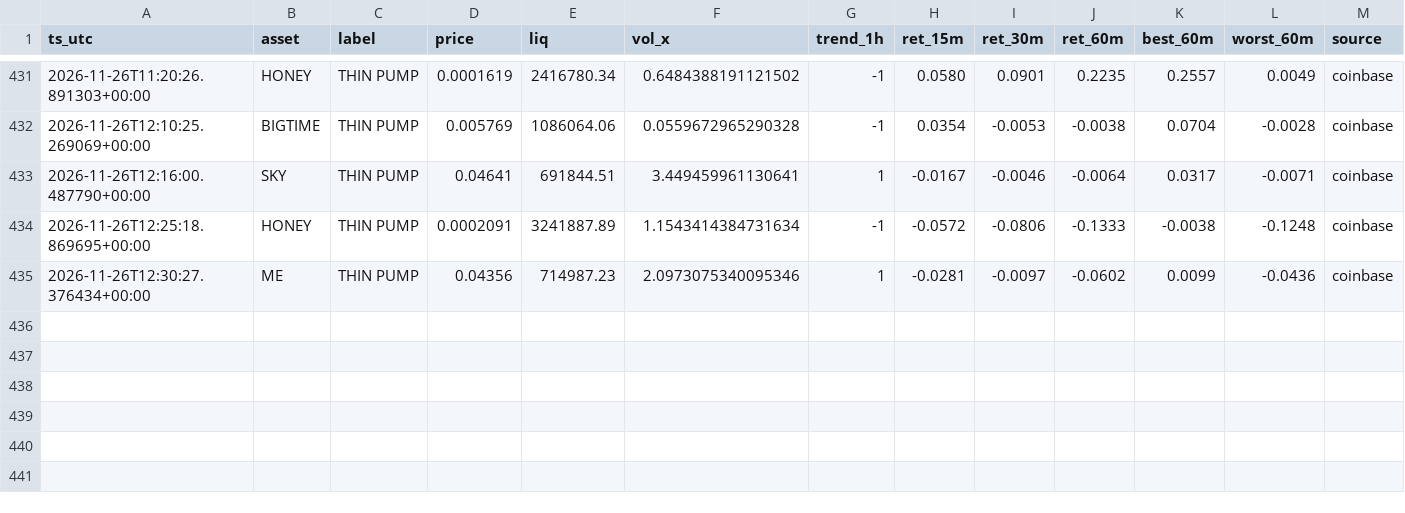
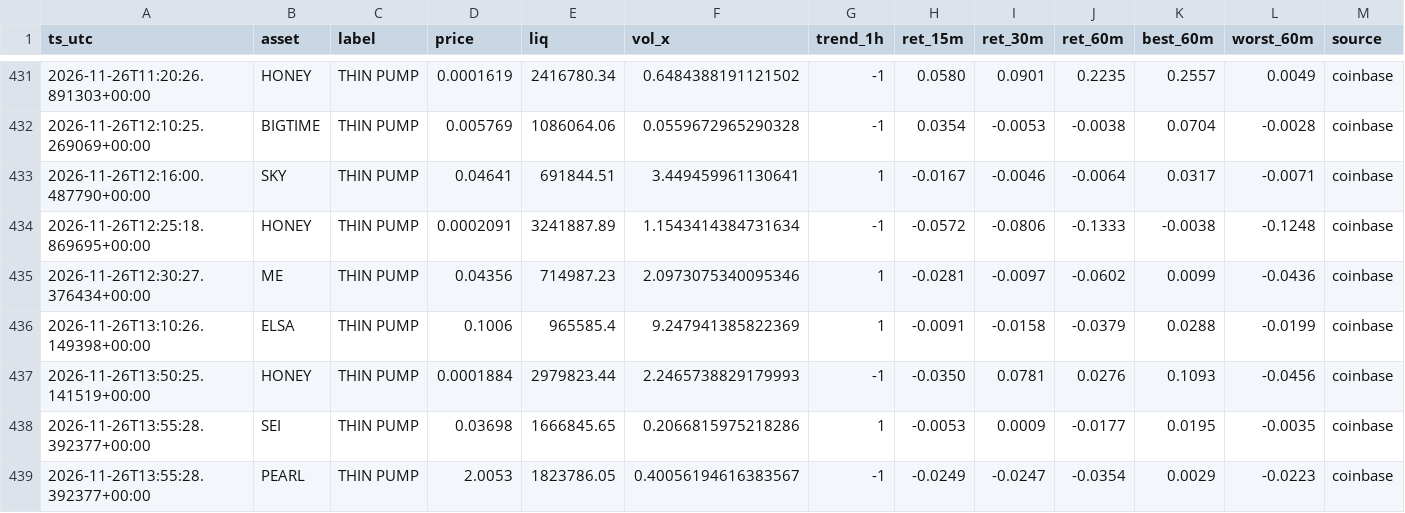
Before and after one commit to allenhuguley-glitch/cscan, a CSV file: signal_outcomes.csv, drawn as a sheet; only a part is shown, gaps mark what is left out; the diff names each change by its address in the sheet, - before the commit and + after, or states it on an @@ line.

```diff
--- a/signal_outcomes.csv
+++ b/signal_outcomes.csv
+row 436: 2026-11-26T13:10:26.149398+00:00 | ELSA | THIN PUMP | 0.1006 | 965585.4 | 9.247941385822369 | 1 | -0.0091 | -0.0158 | -0.0379 | 0.0288 | -0.0199 | coinbase
+row 437: 2026-11-26T13:50:25.141519+00:00 | HONEY | THIN PUMP | 0.0001884 | 2979823.44 | 2.2465738829179993 | -1 | -0.0350 | 0.0781 | 0.0276 | 0.1093 | -0.0456 | coinbase
+row 438: 2026-11-26T13:55:28.392377+00:00 | SEI | THIN PUMP | 0.03698 | 1666845.65 | 0.2066815975218286 | 1 | -0.0053 | 0.0009 | -0.0177 | 0.0195 | -0.0035 | coinbase
+row 439: 2026-11-26T13:55:28.392377+00:00 | PEARL | THIN PUMP | 2.0053 | 1823786.05 | 0.40056194616383567 | -1 | -0.0249 | -0.0247 | -0.0354 | 0.0029 | -0.0223 | coinbase
```
Also changed, not shown: early_checks_log.csv, fill_outcomes.csv, 6 other files.
